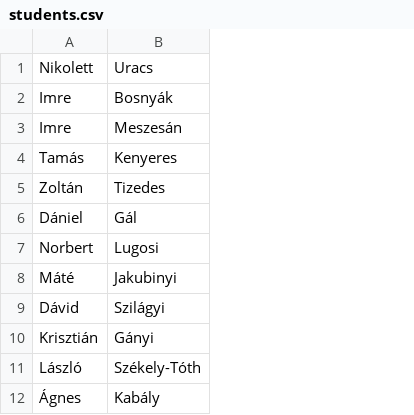
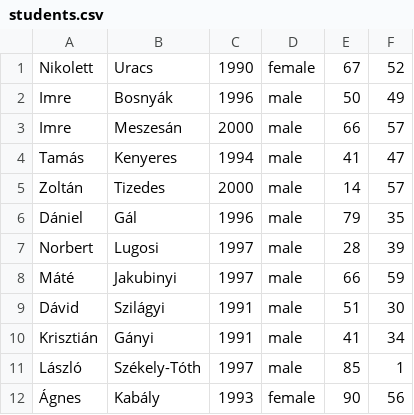
Before and after one commit to CodecoolMSC2016/python-4th-tw-mentors-life-oop-baz-hattyuk, a CSV file: data/students.csv, drawn as a sheet; the diff names each change by its address in the sheet, - before the commit and + after, or states it on an @@ line.

Commit message:
student_data from random

```diff
--- a/data/students.csv
+++ b/data/students.csv
+column C, rows 1-12: 1990 | 1996 | 2000 | 1994 | 2000 | 1996 | 1997 | 1997 | 1991 | 1991 | 1997 | 1993
+column D, rows 1-12: female | male | male | male | male | male | male | male | male | male | male | female
+column E, rows 1-12: 67 | 50 | 66 | 41 | 14 | 79 | 28 | 66 | 51 | 41 | 85 | 90
+column F, rows 1-12: 52 | 49 | 57 | 47 | 57 | 35 | 39 | 59 | 30 | 34 | 1 | 56
```
Also changed, not shown: 1 other file.
